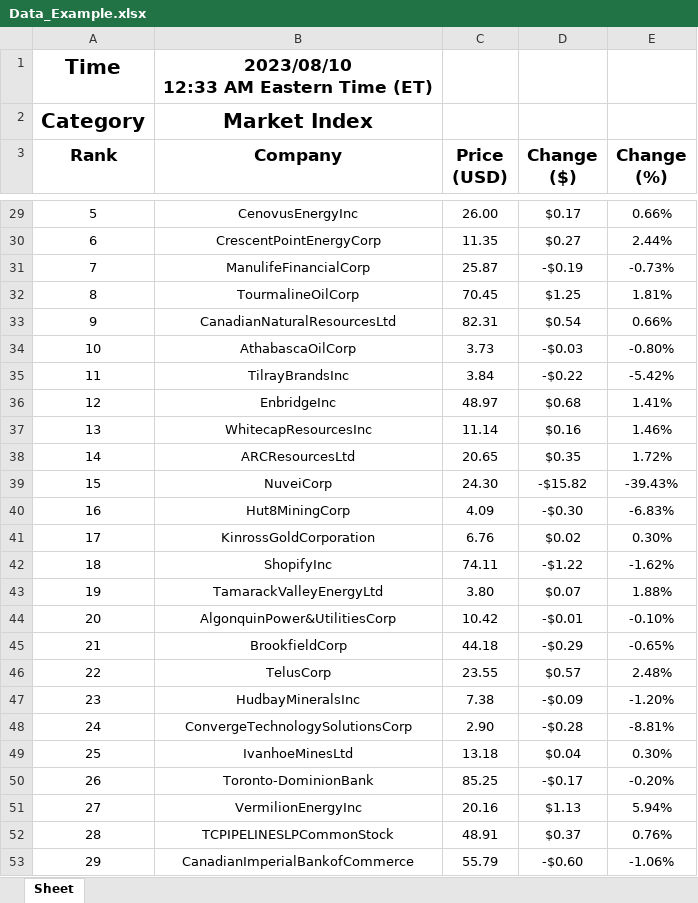
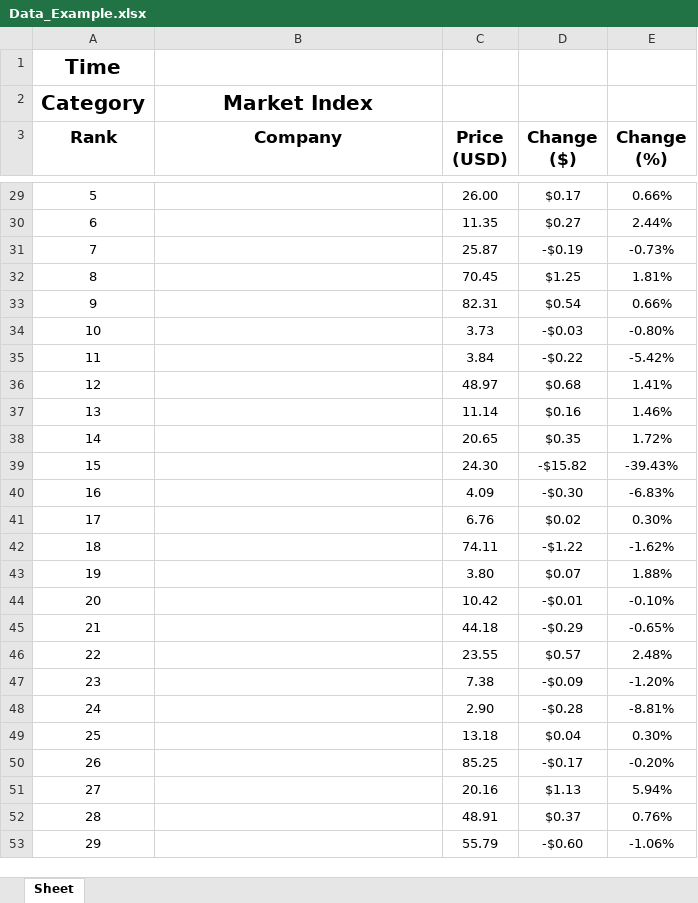
Before and after one commit to jerryzhang1011/Python-Stock-Analyzer, an Excel workbook: Data_Example.xlsx, sheet Sheet, drawn as a sheet; only a part is shown, gaps mark what is left out; values as stored, in another font and other column widths than the file's, no borders; ↵ is a line break in a cell; the diff covers the shown part only; the diff names each change by its address in the sheet, - before the commit and + after, or states it on an @@ line.

```diff
--- a/Data_Example.xlsx (sheet Sheet)
+++ b/Data_Example.xlsx (sheet Sheet)
-B1 (Company): 2023/08/10 ↵ 12:33 AM Eastern Time (ET)
+B1 (Company): (empty)
-B29 (Company): CenovusEnergyInc
+B29 (Company): (empty)
-B30 (Company): CrescentPointEnergyCorp
+B30 (Company): (empty)
-B31 (Company): ManulifeFinancialCorp
+B31 (Company): (empty)
-B32 (Company): TourmalineOilCorp
+B32 (Company): (empty)
-B33 (Company): CanadianNaturalResourcesLtd
+B33 (Company): (empty)
-B34 (Company): AthabascaOilCorp
+B34 (Company): (empty)
-B35 (Company): TilrayBrandsInc
+B35 (Company): (empty)
-B36 (Company): EnbridgeInc
+B36 (Company): (empty)
-B37 (Company): WhitecapResourcesInc
+B37 (Company): (empty)
-B38 (Company): ARCResourcesLtd
+B38 (Company): (empty)
-B39 (Company): NuveiCorp
+B39 (Company): (empty)
-B40 (Company): Hut8MiningCorp
+B40 (Company): (empty)
-B41 (Company): KinrossGoldCorporation
+B41 (Company): (empty)
-B42 (Company): ShopifyInc
+B42 (Company): (empty)
-B43 (Company): TamarackValleyEnergyLtd
+B43 (Company): (empty)
-B44 (Company): AlgonquinPower&UtilitiesCorp
+B44 (Company): (empty)
-B45 (Company): BrookfieldCorp
+B45 (Company): (empty)
-B46 (Company): TelusCorp
+B46 (Company): (empty)
-B47 (Company): HudbayMineralsInc
+B47 (Company): (empty)
-B48 (Company): ConvergeTechnologySolutionsCorp
+B48 (Company): (empty)
-B49 (Company): IvanhoeMinesLtd
+B49 (Company): (empty)
-B50 (Company): Toronto-DominionBank
+B50 (Company): (empty)
-B51 (Company): VermilionEnergyInc
+B51 (Company): (empty)
-B52 (Company): TCPIPELINESLPCommonStock
+B52 (Company): (empty)
-B53 (Company): CanadianImperialBankofCommerce
+B53 (Company): (empty)
```
Also changed, not shown: 143 edited cells elsewhere in this sheet.
